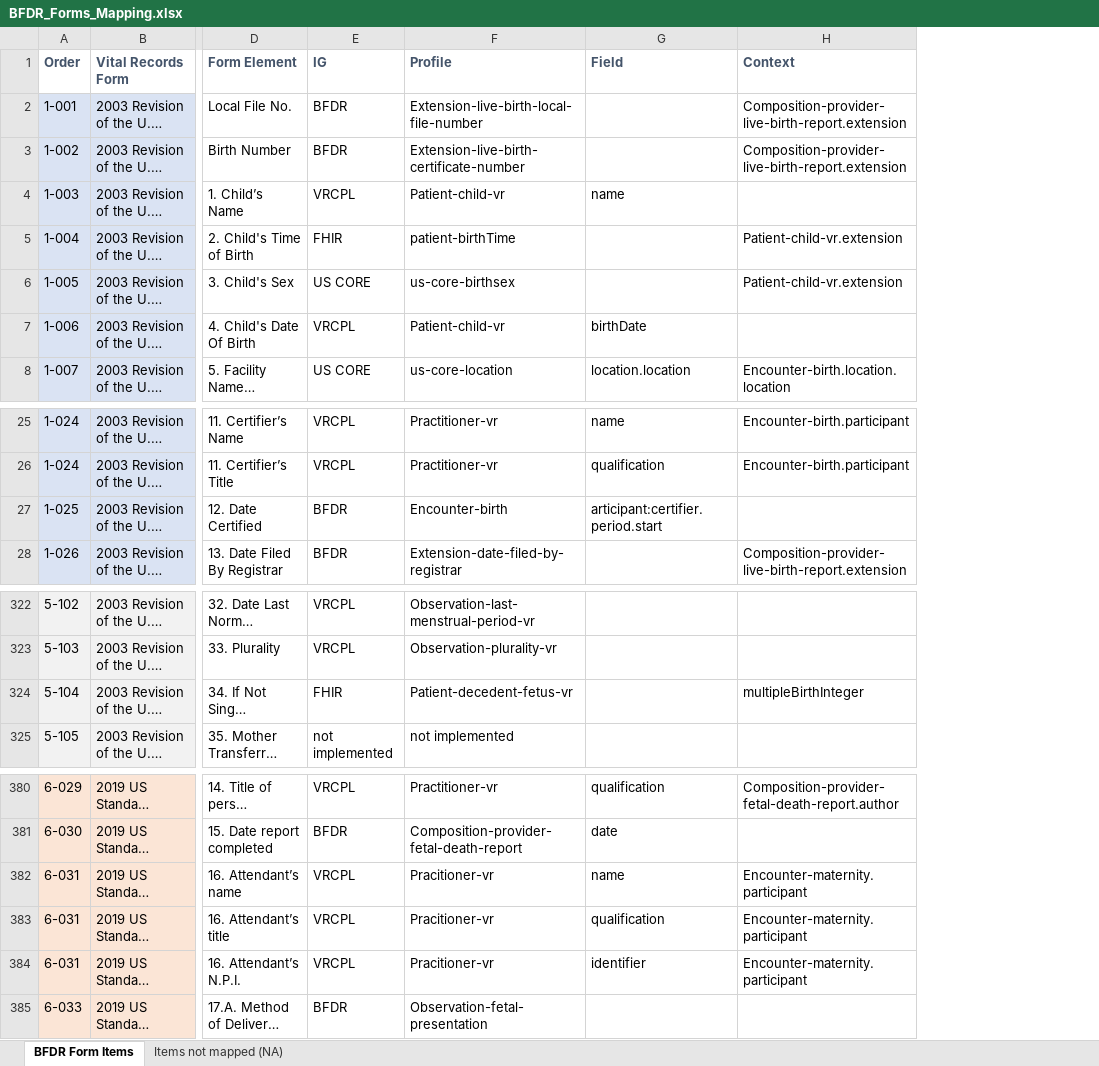
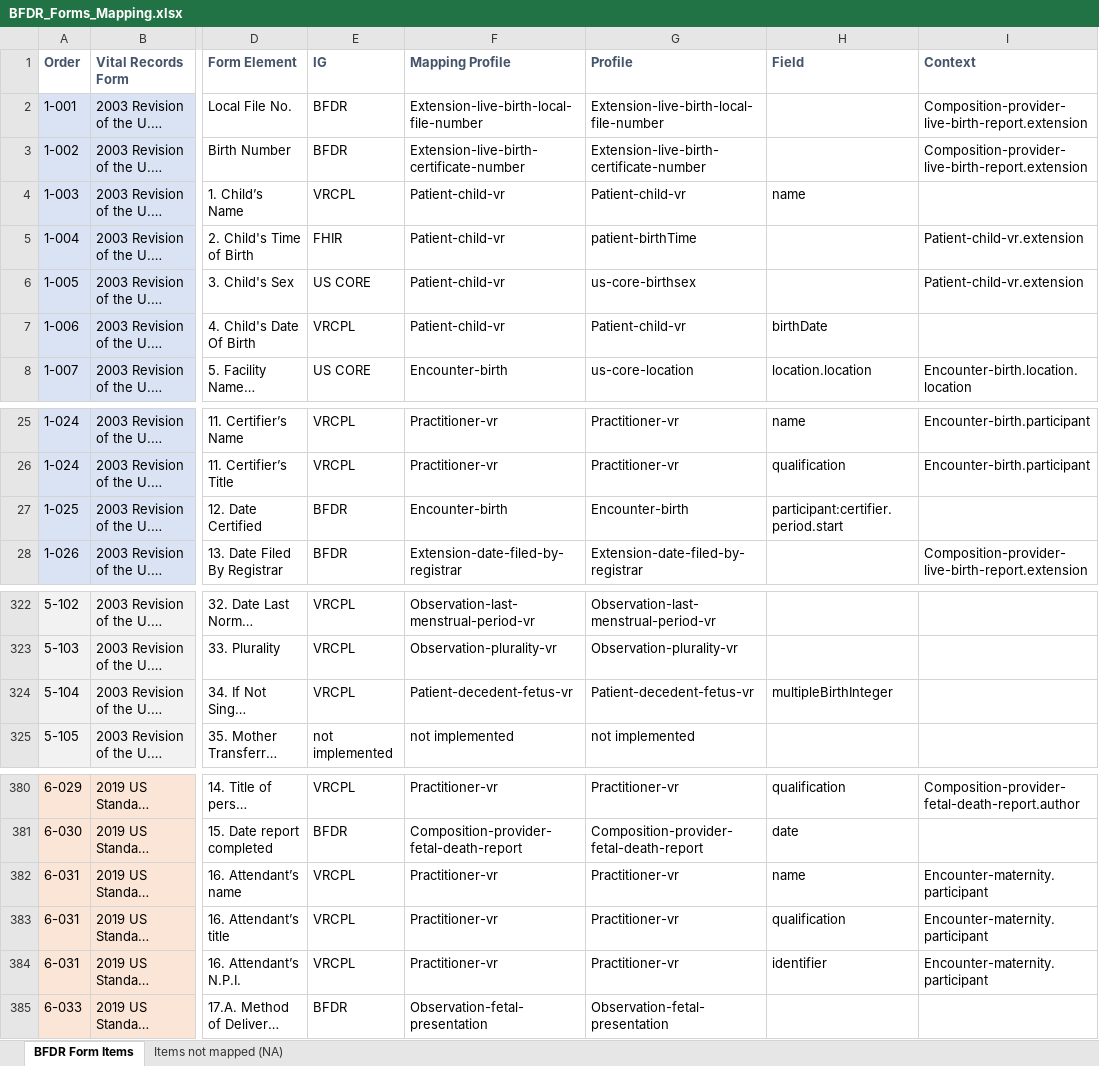
Before and after one commit to HL7/vr-common-library, an Excel workbook: input/mapping/BFDR_Forms_Mapping.xlsx, sheet BFDR Form Items, drawn as a sheet; only a part is shown, gaps mark what is left out; long unchanged cells end in …; values as stored, in another font and other column widths than the file's, no borders; charts and pictures and conditional formats not drawn; addresses are those after the commit; the diff names each change by its address in the sheet, - before the commit and + after, or states it on an @@ line.

Commit message:
Update mapping spreadsheet, mapping scripts, mappings

```diff
--- a/input/mapping/BFDR_Forms_Mapping.xlsx (sheet BFDR Form Items)
+++ b/input/mapping/BFDR_Forms_Mapping.xlsx (sheet BFDR Form Items)
+column F (Mapping Profile), rows 2-8: Extension-live-birth-local-file-number | Extension-live-birth-certificate-number | Patient-child-vr | Patient-child-vr | Patient-child-vr | Patient-child-vr | Encounter-birth; rows 25-28: Practitioner-vr | Practitioner-vr | Encounter-birth | Extension-date-filed-by-registrar; rows 322-325: Observation-last-menstrual-period-vr | Observation-plurality-vr | Patient-decedent-fetus-vr | not implemented; rows 380-385: Practitioner-vr | Composition-provider-fetal-death-report | Practitioner-vr | Practitioner-vr | Practitioner-vr | Observation-fetal-presentation
-H27 (Field): articipant:certifier.period.start
+H27 (Field): participant:certifier.period.start
-E324 (IG): FHIR
+E324 (IG): VRCPL
-H324 (Field): (empty)
+H324 (Field): multipleBirthInteger
-I324 (Context): multipleBirthInteger
+I324 (Context): (empty)
-G382:G384 (Profile): Pracitioner-vr
+G382:G384 (Profile): Practitioner-vr
```
Also changed, not shown: input/mapping/BFDR_Profile_Intros.xlsx, input/mapping/IJE_File_Layouts_Version_2021_FHIR-2023-02-22-All-Combined.xlsx, 42 other files.
